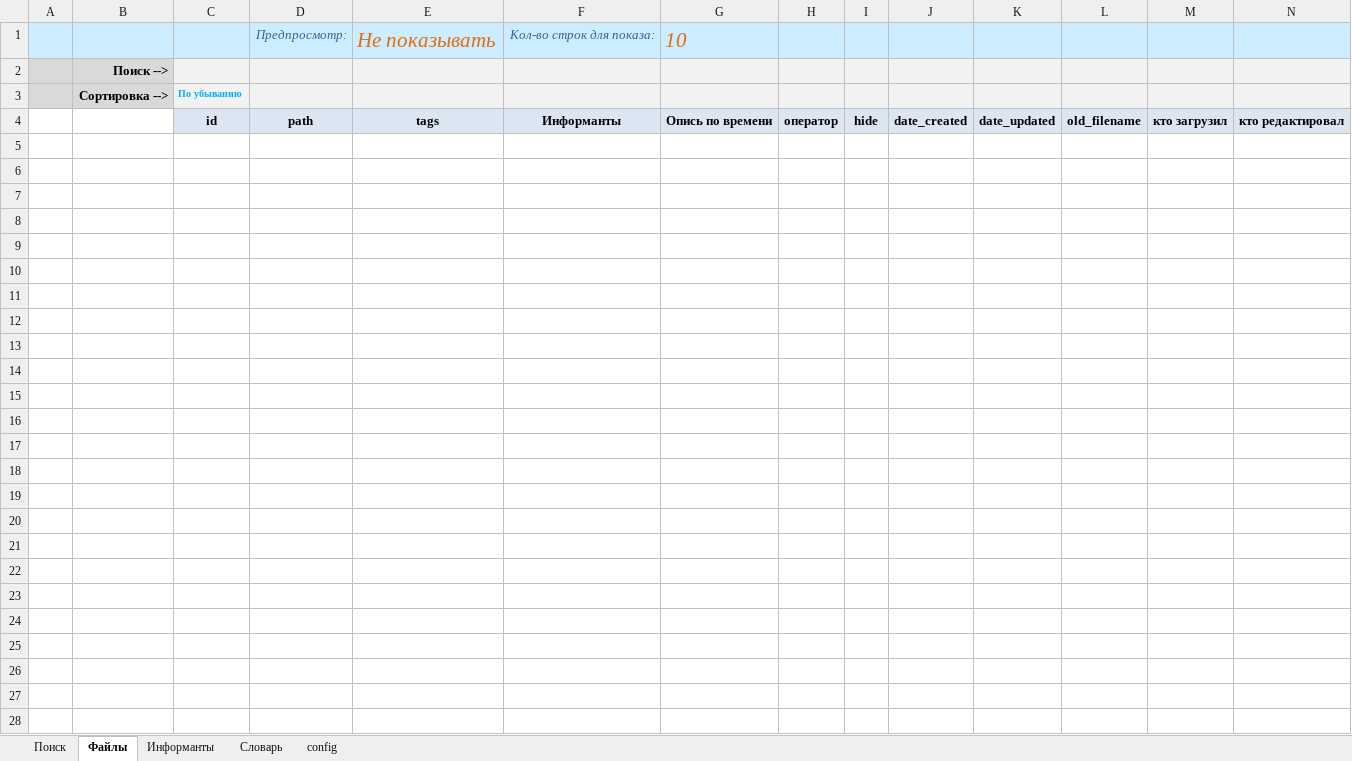
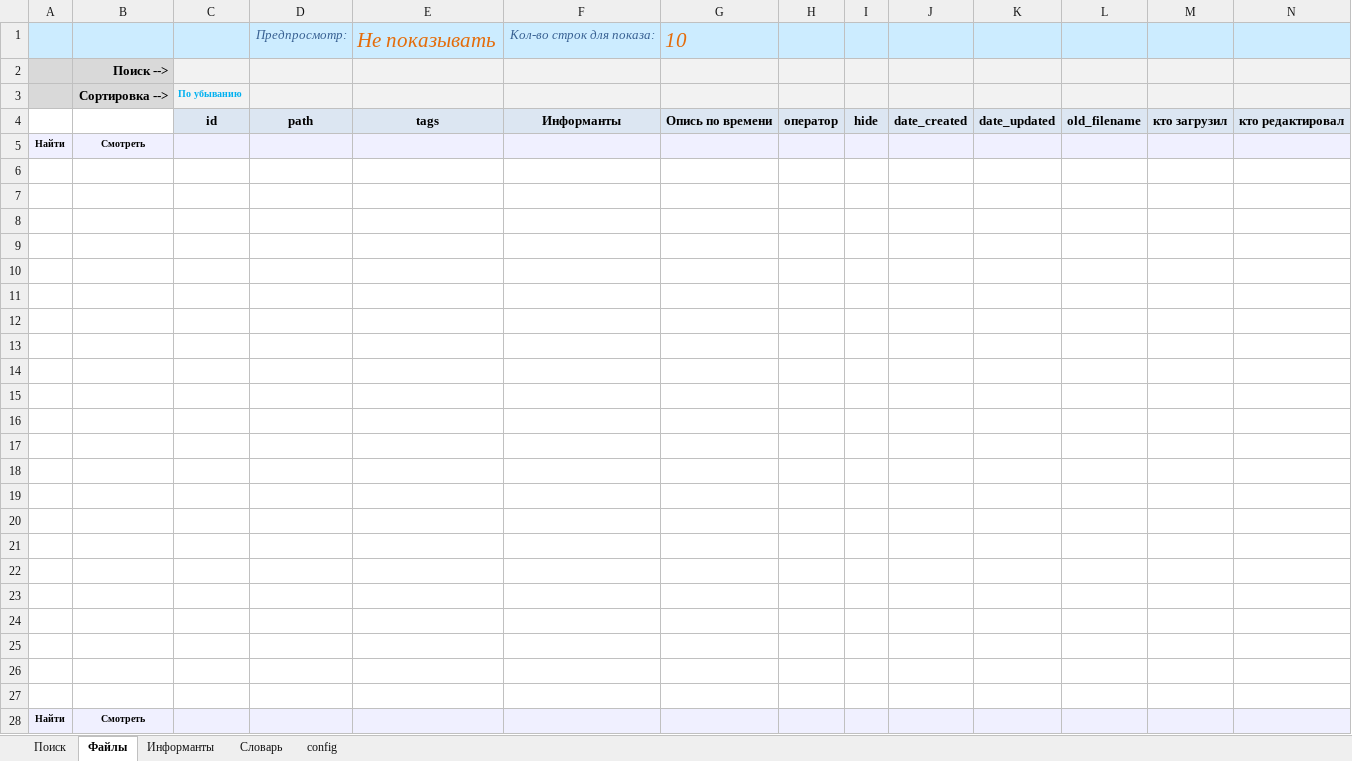
Before and after one commit to IlyaPetrovM/exelOpis, an Excel workbook: exelOpis.xlsm, sheet Файлы, drawn as a sheet; values as stored, in another font and other column widths than the file's, no borders; charts and pictures not drawn; the diff names each change by its address in the sheet, - before the commit and + after, or states it on an @@ line.

```diff
--- a/exelOpis.xlsm (sheet Файлы)
+++ b/exelOpis.xlsm (sheet Файлы)
+row 5: Найти | Смотреть
+row 6: (empty)
+row 7: (empty)
+row 8: (empty)
+row 9: (empty)
+row 10: (empty)
+row 11: (empty)
+row 12: (empty)
+row 13: (empty)
+row 14: (empty)
+row 15: (empty)
+row 16: (empty)
+row 17: (empty)
+row 18: (empty)
+row 19: (empty)
+row 20: (empty)
+row 21: (empty)
+row 22: (empty)
+row 23: (empty)
+row 24: (empty)
+row 25: (empty)
+row 26: (empty)
+row 27: (empty)
+row 28: Найти | Смотреть
```
Also changed, not shown: sheet config, charts or pictures.
